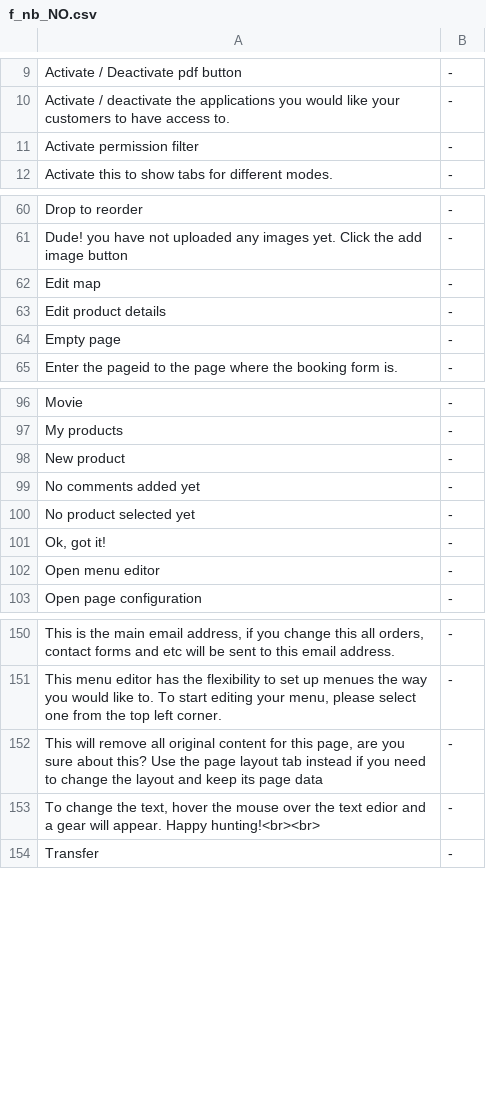
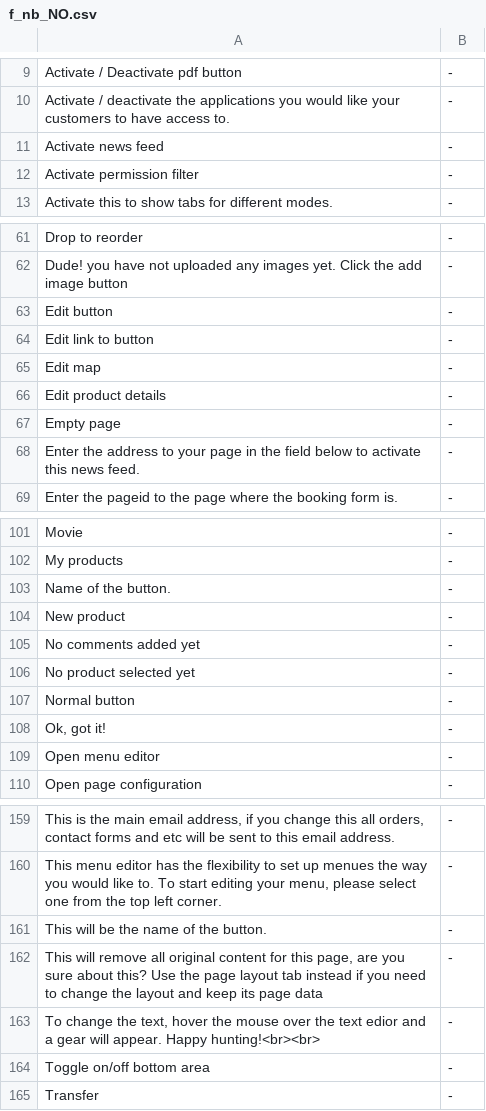
Before and after one commit to tamzidoronno/zaui-v4, a CSV file: com.getshop.client/ROOT/translation/stripped/f_nb_NO.csv, drawn as a sheet; only a part is shown, gaps mark what is left out; the diff covers the shown part only; the diff names each change by its address in the sheet, - before the commit and + after, or states it on an @@ line.

```diff
--- a/com.getshop.client/ROOT/translation/stripped/f_nb_NO.csv
+++ b/com.getshop.client/ROOT/translation/stripped/f_nb_NO.csv
+row 11: Activate news feed | -
+row 63: Edit button | -
+row 64: Edit link to button | -
+row 68: Enter the address to your page in the field below to activate this news feed. | -
+row 103: Name of the button. | -
+row 107: Normal button | -
+row 161: This will be the name of the button. | -
+row 164: Toggle on/off bottom area | -
```
Also changed, not shown: 3 added rows elsewhere in this file, com.getshop.client/ROOT/translation/f_base.csv, com.getshop.client/ROOT/translation/stripped/f_en_en.csv, 18 other files.
